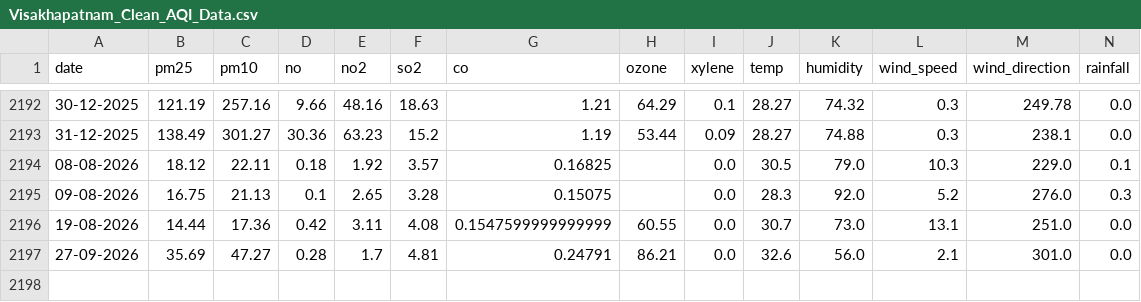
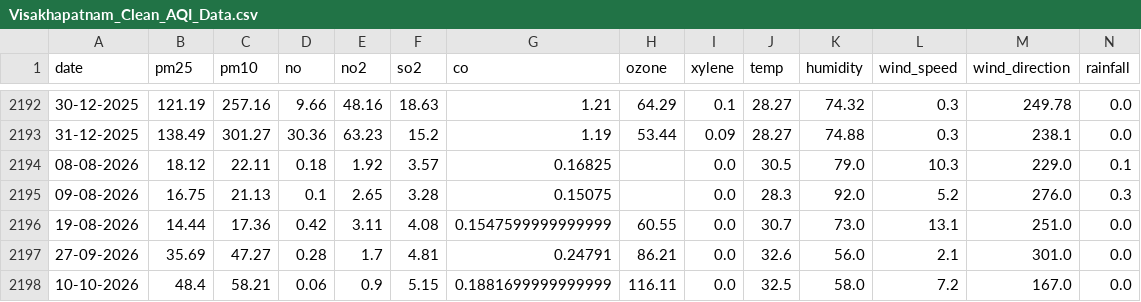
Before and after one commit to hari-ulabala30/visakhapatnam-aqi-prediction, a CSV file: Visakhapatnam_Clean_AQI_Data.csv, drawn as a sheet; only a part is shown, gaps mark what is left out; rows hold the shown columns only; the diff names each change by its address in the sheet, - before the commit and + after, or states it on an @@ line.

```diff
--- a/Visakhapatnam_Clean_AQI_Data.csv
+++ b/Visakhapatnam_Clean_AQI_Data.csv
+row 2198: 10-10-2026 | 48.4 | 58.21 | 0.06 | 0.9 | 5.15 | 0.1881699999999999 | 116.11 | 0.0 | 32.5 | 58.0 | 7.2 | 167.0 | 0.0
```
Also changed, not shown: 3 other files.
